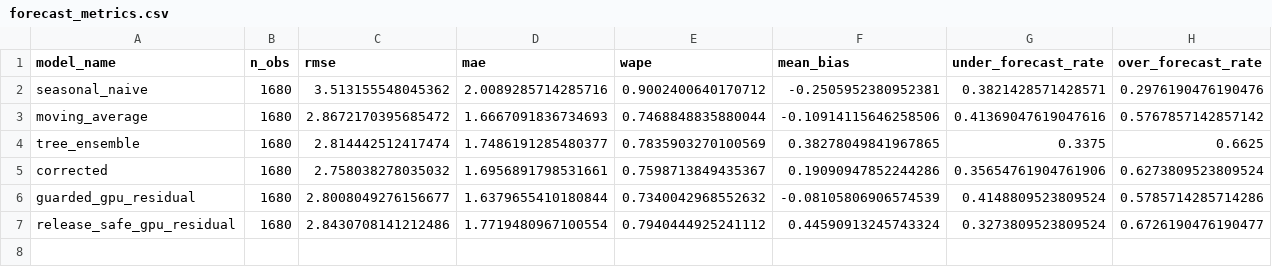
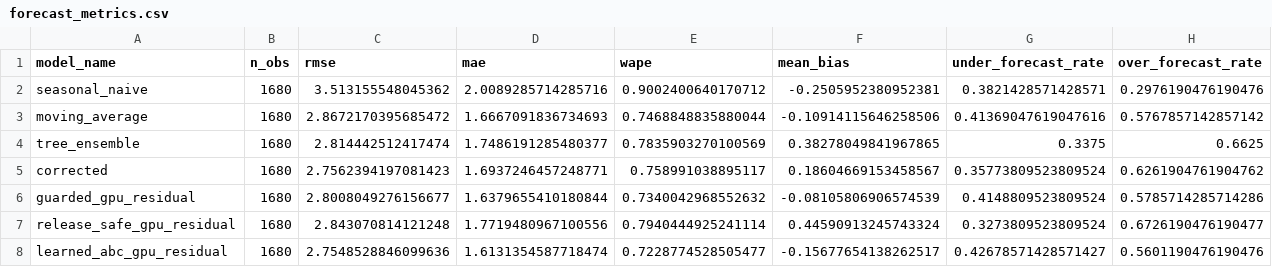
Before and after one commit to ReviveCoding/retail-forecasting-decision-lab, a CSV file: outputs/forecast_metrics.csv, drawn as a sheet.

```diff
--- a/outputs/forecast_metrics.csv
+++ b/outputs/forecast_metrics.csv
@@ -4,4 +4,5 @@ moving_average,1680,2.8672170395685472,1.6667091836734693,0.7468848835880044,-0.
 tree_ensemble,1680,2.814442512417474,1.7486191285480377,0.7835903270100569,0.38278049841967865,0.3375,0.6625
-corrected,1680,2.758038278035032,1.6956891798531661,0.7598713849435367,0.19090947852244286,0.35654761904761906,0.6273809523809524
+corrected,1680,2.7562394197081423,1.6937246457248771,0.758991038895117,0.18604669153458567,0.35773809523809524,0.6261904761904762
 guarded_gpu_residual,1680,2.8008049276156677,1.6379655410180844,0.7340042968552632,-0.08105806906574539,0.4148809523809524,0.5785714285714286
-release_safe_gpu_residual,1680,2.8430708141212486,1.7719480967100554,0.7940444925241112,0.44590913245743324,0.3273809523809524,0.6726190476190477
+release_safe_gpu_residual,1680,2.843070814121248,1.7719480967100556,0.7940444925241114,0.44590913245743324,0.3273809523809524,0.6726190476190477
+learned_abc_gpu_residual,1680,2.7548528846099636,1.6131354587718474,0.7228774528505477,-0.15677654138262517,0.42678571428571427,0.5601190476190476
```
Also changed, not shown: outputs/bias_by_slice.csv, outputs/failure_cases.csv, 42 other files.
